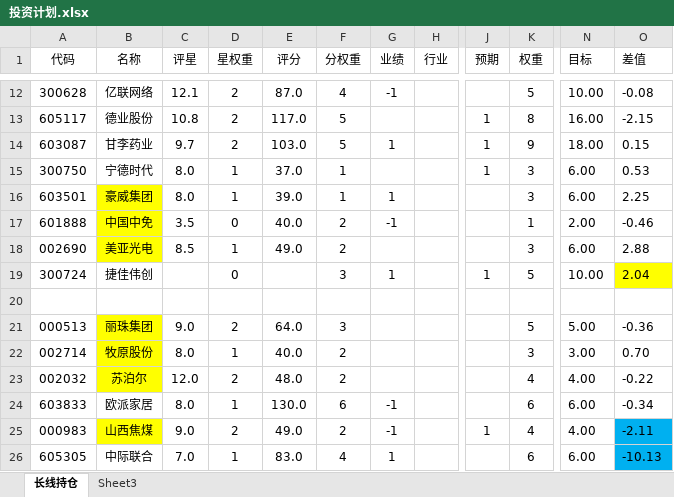
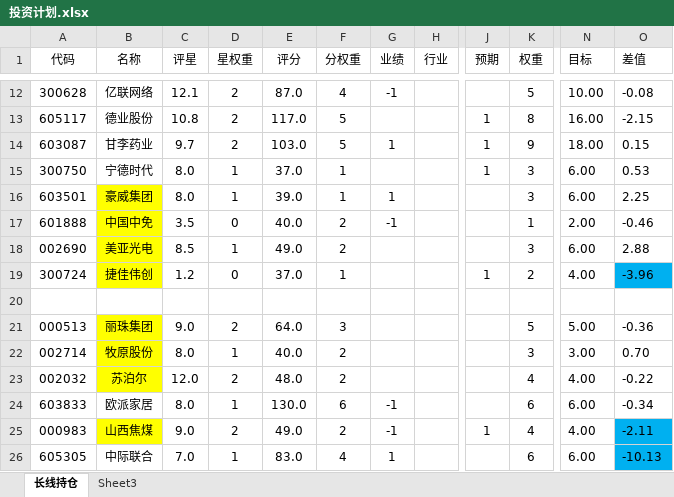
Before and after one commit to 873459621/FFMPEG, an Excel workbook: 投资计划.xlsx, sheet 长线持仓, drawn as a sheet; only a part is shown, gaps mark what is left out; values as stored, in another font and other column widths than the file's, no borders; the diff names each change by its address in the sheet, - before the commit and + after, or states it on an @@ line.

Commit message:
++

```diff
--- a/投资计划.xlsx (sheet 长线持仓)
+++ b/投资计划.xlsx (sheet 长线持仓)
-B19 fill: none
+B19 fill: #FFFF00
-C19 (评星): (empty)
+C19 (评星): 1.2
-E19 (评分): (empty)
+E19 (评分): 37.0
-F19 (分权重): 3
+F19 (分权重): 1
-G19 (业绩): 1
+G19 (业绩): (empty)
-K19 (权重): 5
+K19 (权重): 2
-N19 (目标): 10.00
+N19 (目标): 4.00
-O19 (差值): 2.04
+O19 (差值): -3.96
-O19 fill: #FFFF00
+O19 fill: #00B0F0
```
